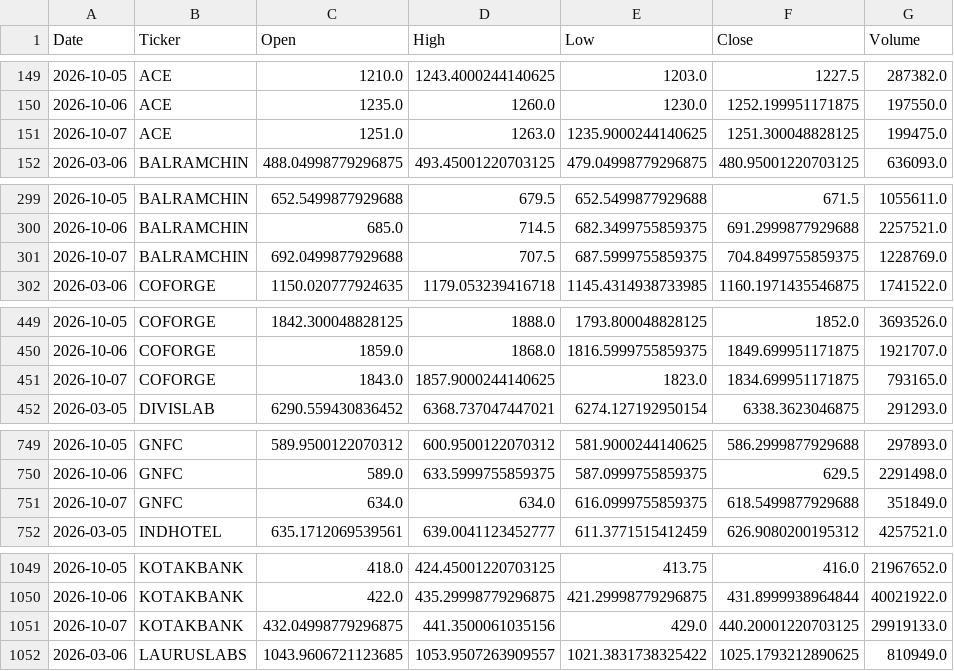
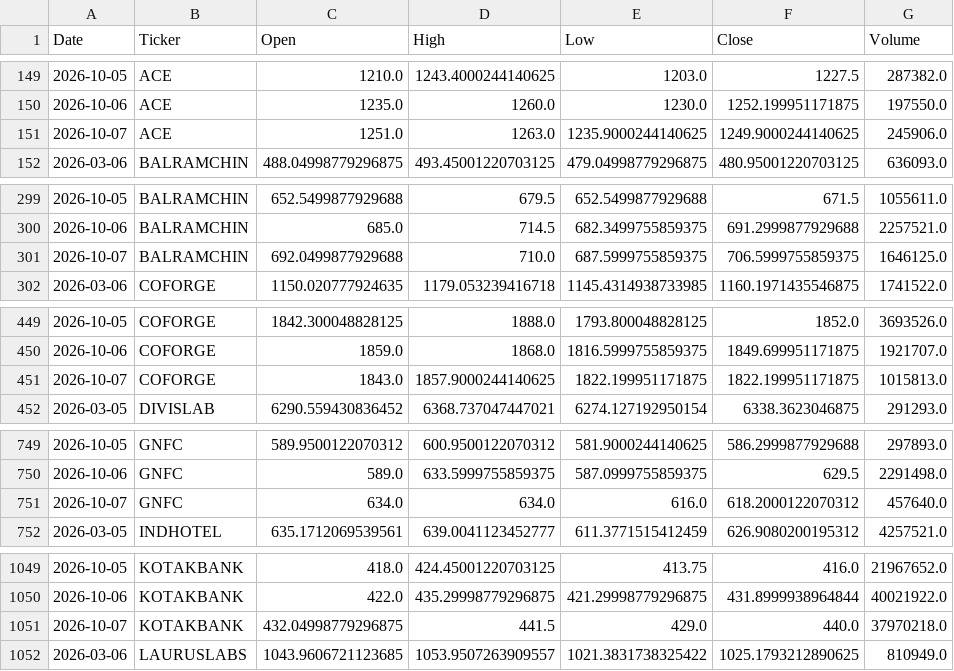
Before and after one commit to spy15007-arch/Apex-Quant-Engine, a CSV file: chart_data.csv, drawn as a sheet; only a part is shown, gaps mark what is left out; the diff covers the shown part only.

```diff
--- a/chart_data.csv
+++ b/chart_data.csv
@@ -150,3 +150,3 @@ Date,Ticker,Open,High,Low,Close,Volume
 2026-10-06,ACE,1235.0,1260.0,1230.0,1252.199951171875,197550.0
-2026-10-07,ACE,1251.0,1263.0,1235.9000244140625,1251.300048828125,199475.0
+2026-10-07,ACE,1251.0,1263.0,1235.9000244140625,1249.9000244140625,245906.0
 2026-03-06,BALRAMCHIN,488.04998779296875,493.45001220703125,479.04998779296875,480.95001220703125,636093.0
@@ -300,3 +300,3 @@ Date,Ticker,Open,High,Low,Close,Volume
 2026-10-06,BALRAMCHIN,685.0,714.5,682.3499755859375,691.2999877929688,2257521.0
-2026-10-07,BALRAMCHIN,692.0499877929688,707.5,687.5999755859375,704.8499755859375,1228769.0
+2026-10-07,BALRAMCHIN,692.0499877929688,710.0,687.5999755859375,706.5999755859375,1646125.0
 2026-03-06,COFORGE,1150.020777924635,1179.053239416718,1145.4314938733985,1160.1971435546875,1741522.0
@@ -450,3 +450,3 @@ Date,Ticker,Open,High,Low,Close,Volume
 2026-10-06,COFORGE,1859.0,1868.0,1816.5999755859375,1849.699951171875,1921707.0
-2026-10-07,COFORGE,1843.0,1857.9000244140625,1823.0,1834.699951171875,793165.0
+2026-10-07,COFORGE,1843.0,1857.9000244140625,1822.199951171875,1822.199951171875,1015813.0
 2026-03-05,DIVISLAB,6290.559430836452,6368.737047447021,6274.127192950154,6338.3623046875,291293.0
@@ -750,3 +750,3 @@ Date,Ticker,Open,High,Low,Close,Volume
 2026-10-06,GNFC,589.0,633.5999755859375,587.0999755859375,629.5,2291498.0
-2026-10-07,GNFC,634.0,634.0,616.0999755859375,618.5499877929688,351849.0
+2026-10-07,GNFC,634.0,634.0,616.0,618.2000122070312,457640.0
 2026-03-05,INDHOTEL,635.1712069539561,639.0041123452777,611.3771515412459,626.9080200195312,4257521.0
@@ -1050,3 +1050,3 @@ Date,Ticker,Open,High,Low,Close,Volume
 2026-10-06,KOTAKBANK,422.0,435.29998779296875,421.29998779296875,431.8999938964844,40021922.0
-2026-10-07,KOTAKBANK,432.04998779296875,441.3500061035156,429.0,440.20001220703125,29919133.0
+2026-10-07,KOTAKBANK,432.04998779296875,441.5,429.0,440.0,37970218.0
 2026-03-06,LAURUSLABS,1043.9606721123685,1053.9507263909557,1021.3831738325422,1025.1793212890625,810949.0
```
Also changed, not shown: 12 edited cells elsewhere in this file, all_setups.csv, 1 other file.
